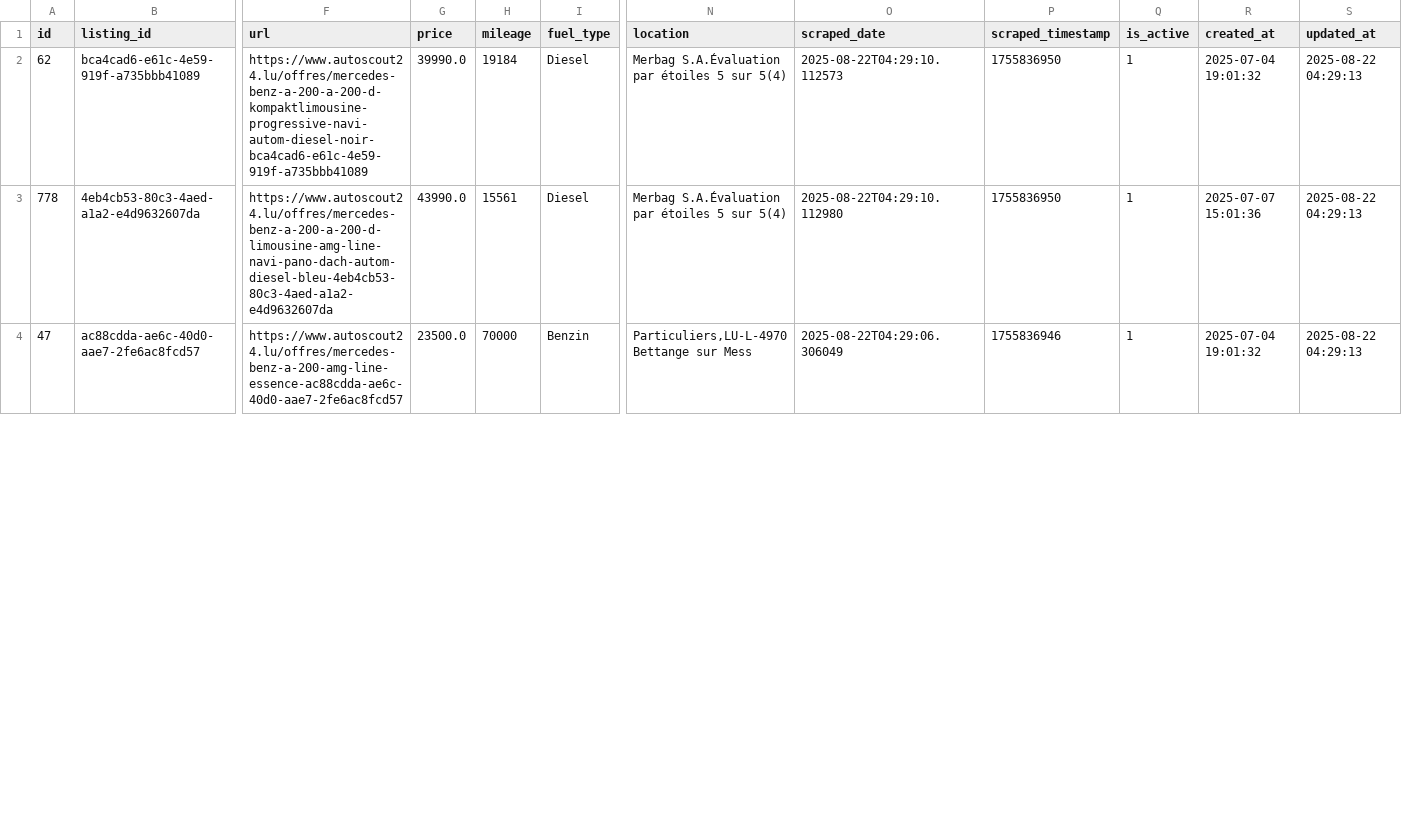
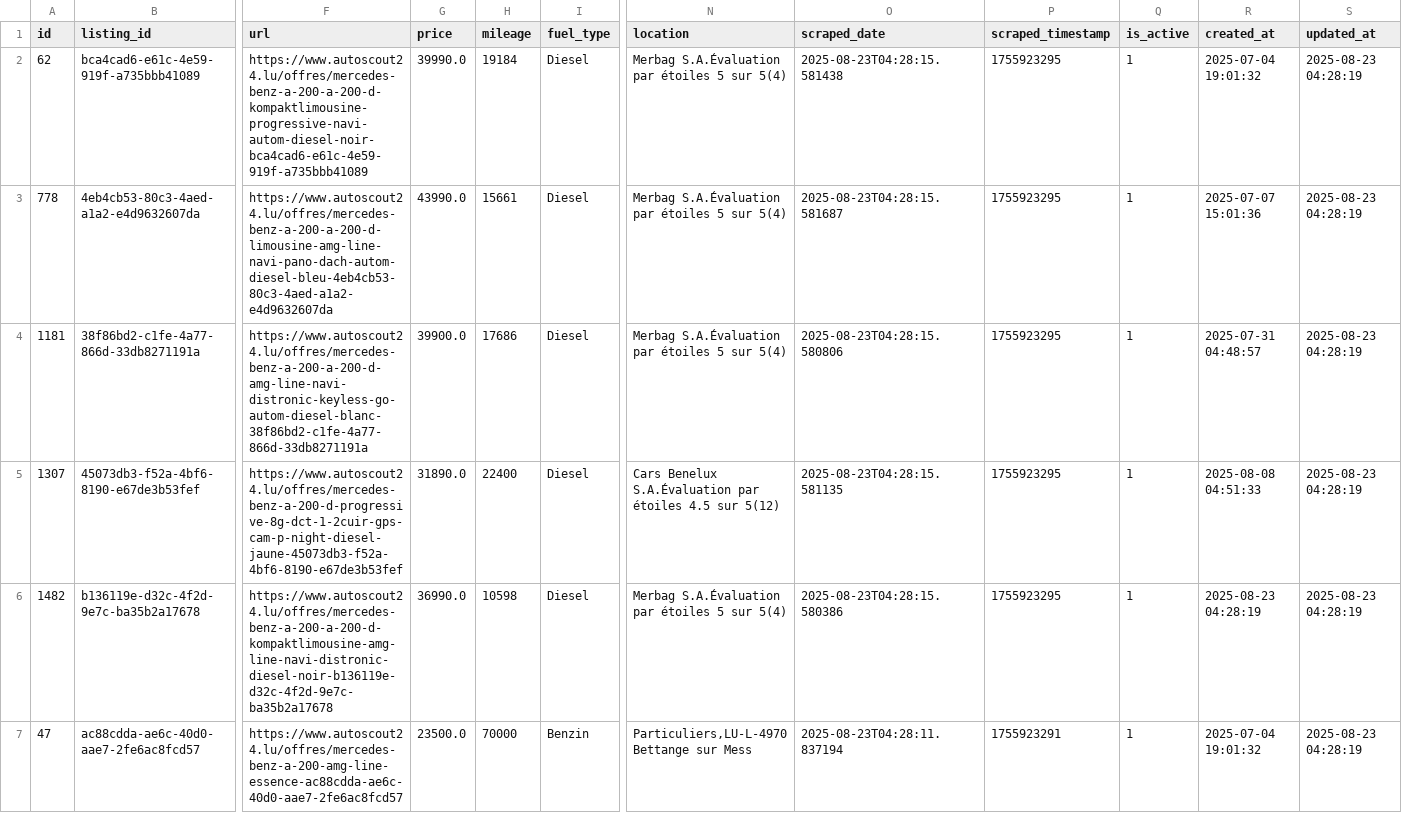
Before and after one commit to masterries/AutoAnalyse, a CSV file: scrapper/data/mercedes-benz_a-200_listings.csv, drawn as a sheet; only a part is shown, gaps mark what is left out; addresses are those after the commit; rows hold the shown columns only; the diff covers the shown part only; the diff names each change by its address in the sheet, - before the commit and + after, or states it on an @@ line.

```diff
--- a/scrapper/data/mercedes-benz_a-200_listings.csv
+++ b/scrapper/data/mercedes-benz_a-200_listings.csv
-O2 (scraped_date): 2025-08-22T04:29:10.112573
+O2 (scraped_date): 2025-08-23T04:28:15.581438
-P2:P3 (scraped_timestamp): 1755836950
+P2:P3 (scraped_timestamp): 1755923295
-S2:S3 (updated_at): 2025-08-22 04:29:13
+S2:S3 (updated_at): 2025-08-23 04:28:19
-H3 (mileage): 15561
+H3 (mileage): 15661
-O3 (scraped_date): 2025-08-22T04:29:10.112980
+O3 (scraped_date): 2025-08-23T04:28:15.581687
+row 4: 1181 | 38f86bd2-c1fe-4a77-866d-33db8271191a | https://www.autoscout24.lu/offres/mercedes-benz-a-200-a-200-d-amg-line-navi-distronic-keyless-go-autom-diesel-blanc-38f86bd2-c1fe-4a77-866d-33db8271191a | 39900.0 | 17686 | Diesel | Merbag S.A.Évaluation par étoiles 5 sur 5(4) | 2025-08-23T04:28:15.580806 | 1755923295 | 1 | 2025-07-31 04:48:57 | 2025-08-23 04:28:19
+row 5: 1307 | 45073db3-f52a-4bf6-8190-e67de3b53fef | https://www.autoscout24.lu/offres/mercedes-benz-a-200-d-progressive-8g-dct-1-2cuir-gps-cam-p-night-diesel-jaune-45073db3-f52a-4bf6-8190-e67de3b53fef | 31890.0 | 22400 | Diesel | Cars Benelux S.A.Évaluation par étoiles 4.5 sur 5(12) | 2025-08-23T04:28:15.581135 | 1755923295 | 1 | 2025-08-08 04:51:33 | 2025-08-23 04:28:19
+row 6: 1482 | b136119e-d32c-4f2d-9e7c-ba35b2a17678 | https://www.autoscout24.lu/offres/mercedes-benz-a-200-a-200-d-kompaktlimousine-amg-line-navi-distronic-diesel-noir-b136119e-d32c-4f2d-9e7c-ba35b2a17678 | 36990.0 | 10598 | Diesel | Merbag S.A.Évaluation par étoiles 5 sur 5(4) | 2025-08-23T04:28:15.580386 | 1755923295 | 1 | 2025-08-23 04:28:19 | 2025-08-23 04:28:19
-O7 (scraped_date): 2025-08-22T04:29:06.306049
+O7 (scraped_date): 2025-08-23T04:28:11.837194
-P7 (scraped_timestamp): 1755836946
+P7 (scraped_timestamp): 1755923291
-S7 (updated_at): 2025-08-22 04:29:13
+S7 (updated_at): 2025-08-23 04:28:19
```
Also changed, not shown: 1 added row, 2 removed rows and 51 edited cells elsewhere in this file, scrapper/data/bmw_320_price_history.csv, scrapper/data/bmw_x1_listings.csv, 44 other files.
